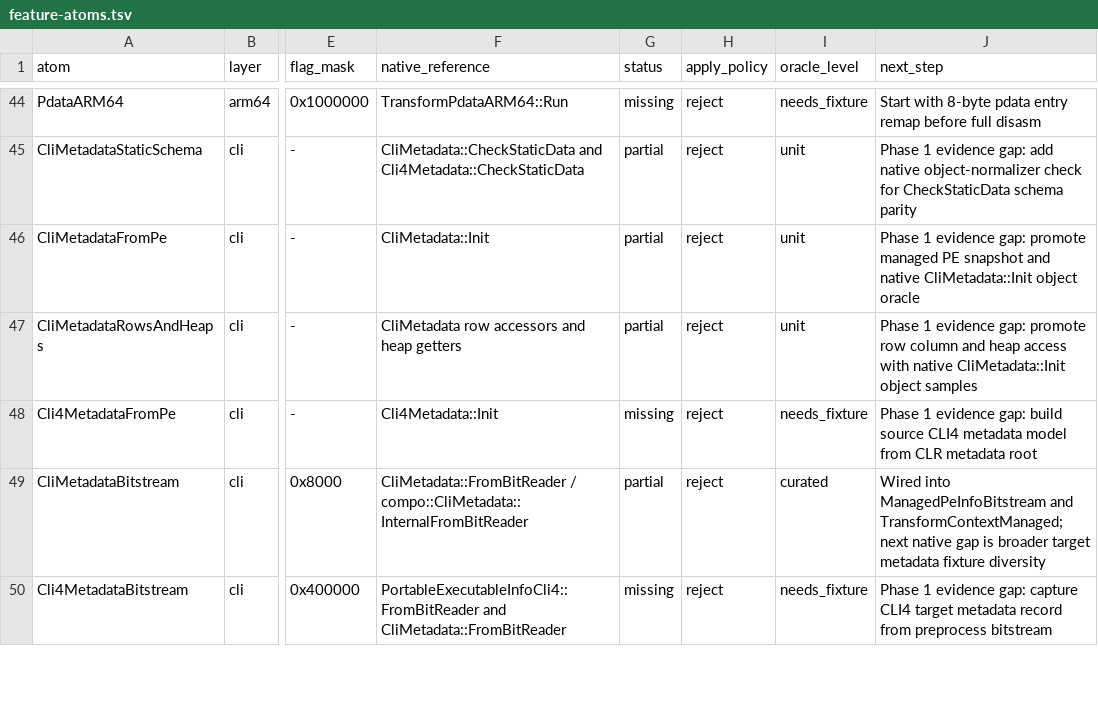
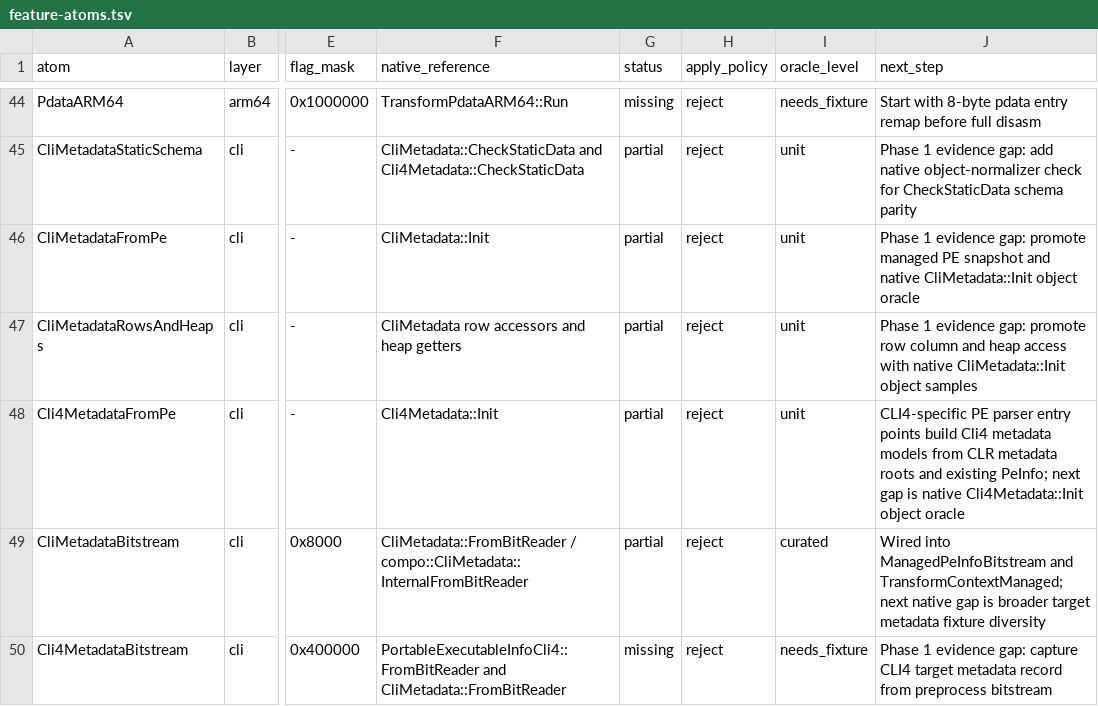
Before and after one commit to jlevere/msdelta, a TSV file: docs/feature-atoms.tsv, drawn as a sheet; only a part is shown, gaps mark what is left out; the diff names each change by its address in the sheet, - before the commit and + after, or states it on an @@ line.

Commit message:
Add CLI4 metadata PE parser atom

```diff
--- a/docs/feature-atoms.tsv
+++ b/docs/feature-atoms.tsv
-G48 (status): missing
+G48 (status): partial
-I48 (oracle_level): needs_fixture
+I48 (oracle_level): unit
-J48 (next_step): Phase 1 evidence gap: build source CLI4 metadata model from CLR metadata root
+J48 (next_step): CLI4-specific PE parser entry points build Cli4 metadata models from CLR metadata roots and existing PeInfo; next gap is native Cli4Metadata::Init object oracle
```
Also changed, not shown: 3 other files.
